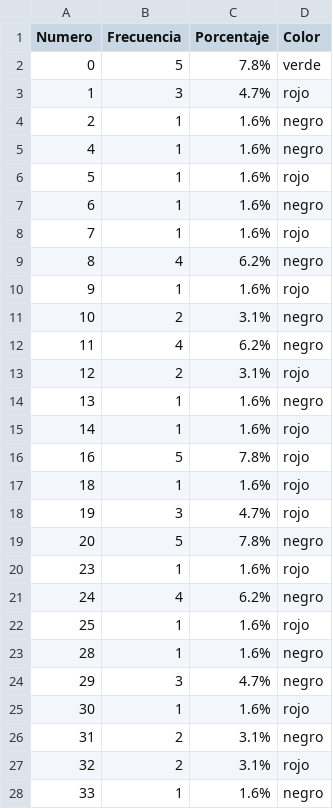
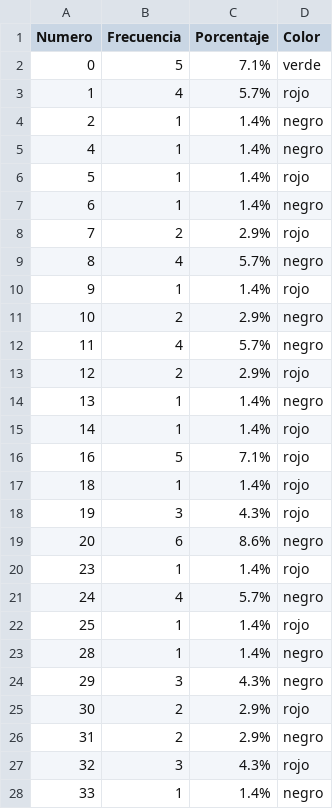
Before and after one commit to Kendall1011/Proyecto-de-Metodos-Casino, a CSV file: Proyecto-Casino/resultados_ruleta.csv, drawn as a sheet; only a part is shown; the diff covers the shown part only.

```diff
--- a/Proyecto-Casino/resultados_ruleta.csv
+++ b/Proyecto-Casino/resultados_ruleta.csv
@@ -1,28 +1,28 @@
 Numero,Frecuencia,Porcentaje,Color
-0,5,7.8%,verde
-1,3,4.7%,rojo
-2,1,1.6%,negro
-4,1,1.6%,negro
-5,1,1.6%,rojo
-6,1,1.6%,negro
-7,1,1.6%,rojo
-8,4,6.2%,negro
-9,1,1.6%,rojo
-10,2,3.1%,negro
-11,4,6.2%,negro
-12,2,3.1%,rojo
-13,1,1.6%,negro
-14,1,1.6%,rojo
-16,5,7.8%,rojo
-18,1,1.6%,rojo
-19,3,4.7%,rojo
-20,5,7.8%,negro
-23,1,1.6%,rojo
-24,4,6.2%,negro
-25,1,1.6%,rojo
-28,1,1.6%,negro
-29,3,4.7%,negro
-30,1,1.6%,rojo
-31,2,3.1%,negro
-32,2,3.1%,rojo
-33,1,1.6%,negro
+0,5,7.1%,verde
+1,4,5.7%,rojo
+2,1,1.4%,negro
+4,1,1.4%,negro
+5,1,1.4%,rojo
+6,1,1.4%,negro
+7,2,2.9%,rojo
+8,4,5.7%,negro
+9,1,1.4%,rojo
+10,2,2.9%,negro
+11,4,5.7%,negro
+12,2,2.9%,rojo
+13,1,1.4%,negro
+14,1,1.4%,rojo
+16,5,7.1%,rojo
+18,1,1.4%,rojo
+19,3,4.3%,rojo
+20,6,8.6%,negro
+23,1,1.4%,rojo
+24,4,5.7%,negro
+25,1,1.4%,rojo
+28,1,1.4%,negro
+29,3,4.3%,negro
+30,2,2.9%,rojo
+31,2,2.9%,negro
+32,3,4.3%,rojo
+33,1,1.4%,negro
```
Also changed, not shown: 4 edited cells elsewhere in this file, 2 other files.
